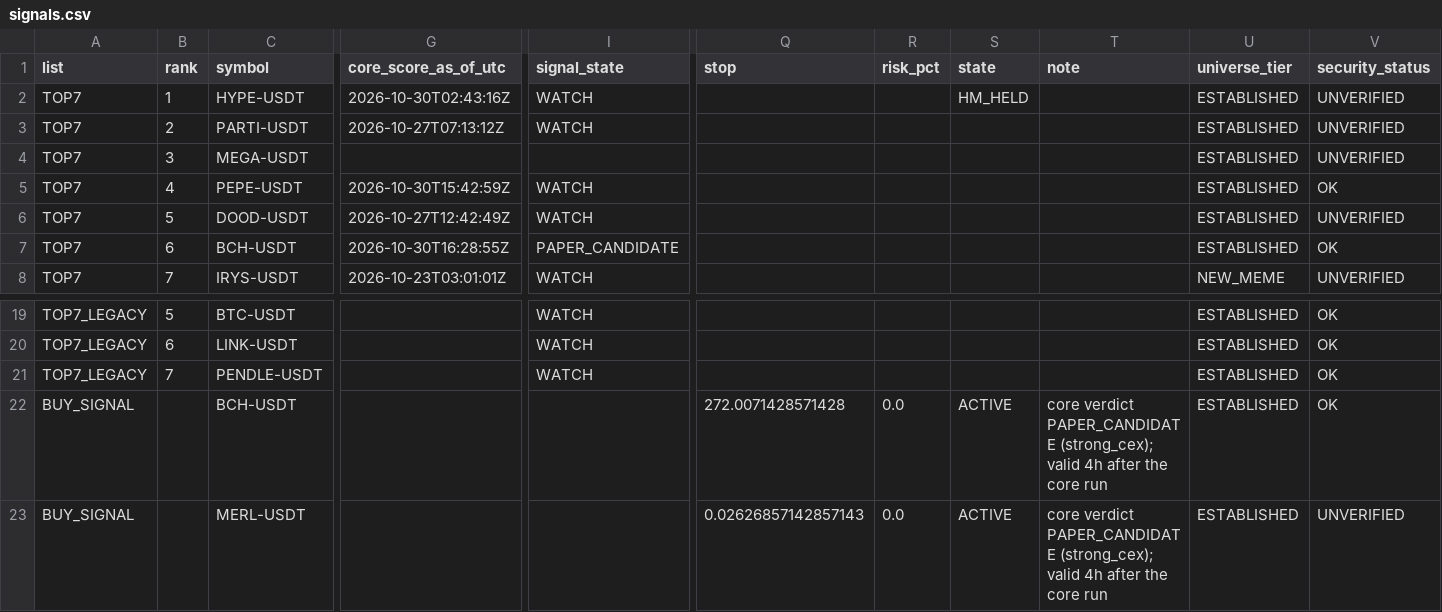
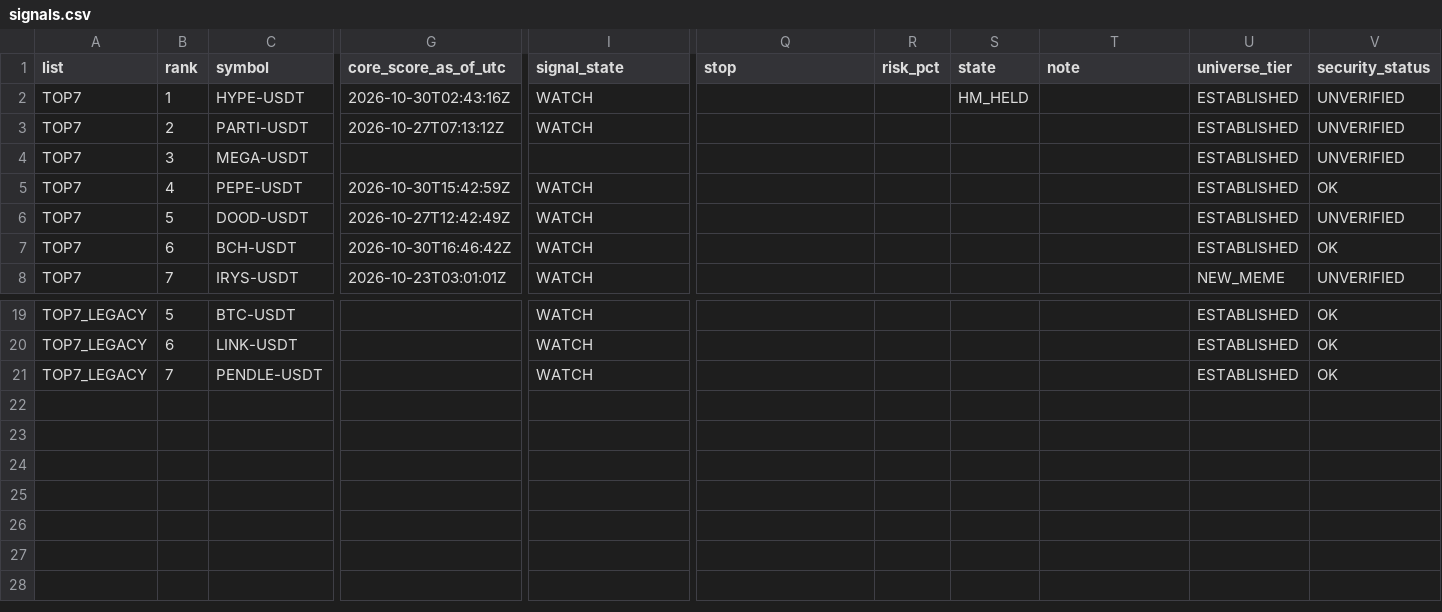
Before and after one commit to fu5202ture-beep/cqs-dashboard, a CSV file: signals.csv, drawn as a sheet; only a part is shown, gaps mark what is left out; rows hold the shown columns only; the diff names each change by its address in the sheet, - before the commit and + after, or states it on an @@ line.

```diff
--- a/signals.csv
+++ b/signals.csv
-G7 (core_score_as_of_utc): 2026-10-30T16:28:55Z
+G7 (core_score_as_of_utc): 2026-10-30T16:46:42Z
-I7 (signal_state): PAPER_CANDIDATE
+I7 (signal_state): WATCH
-row 22: BUY_SIGNAL |  | BCH-USDT |  |  | 272.0071428571428 | 0.0 | ACTIVE | core verdict PAPER_CANDIDATE (strong_cex); valid 4h after the core run | ESTABLISHED | OK
-row 23: BUY_SIGNAL |  | MERL-USDT |  |  | 0.02626857142857143 | 0.0 | ACTIVE | core verdict PAPER_CANDIDATE (strong_cex); valid 4h after the core run | ESTABLISHED | UNVERIFIED
```
Also changed, not shown: 2 other files.
